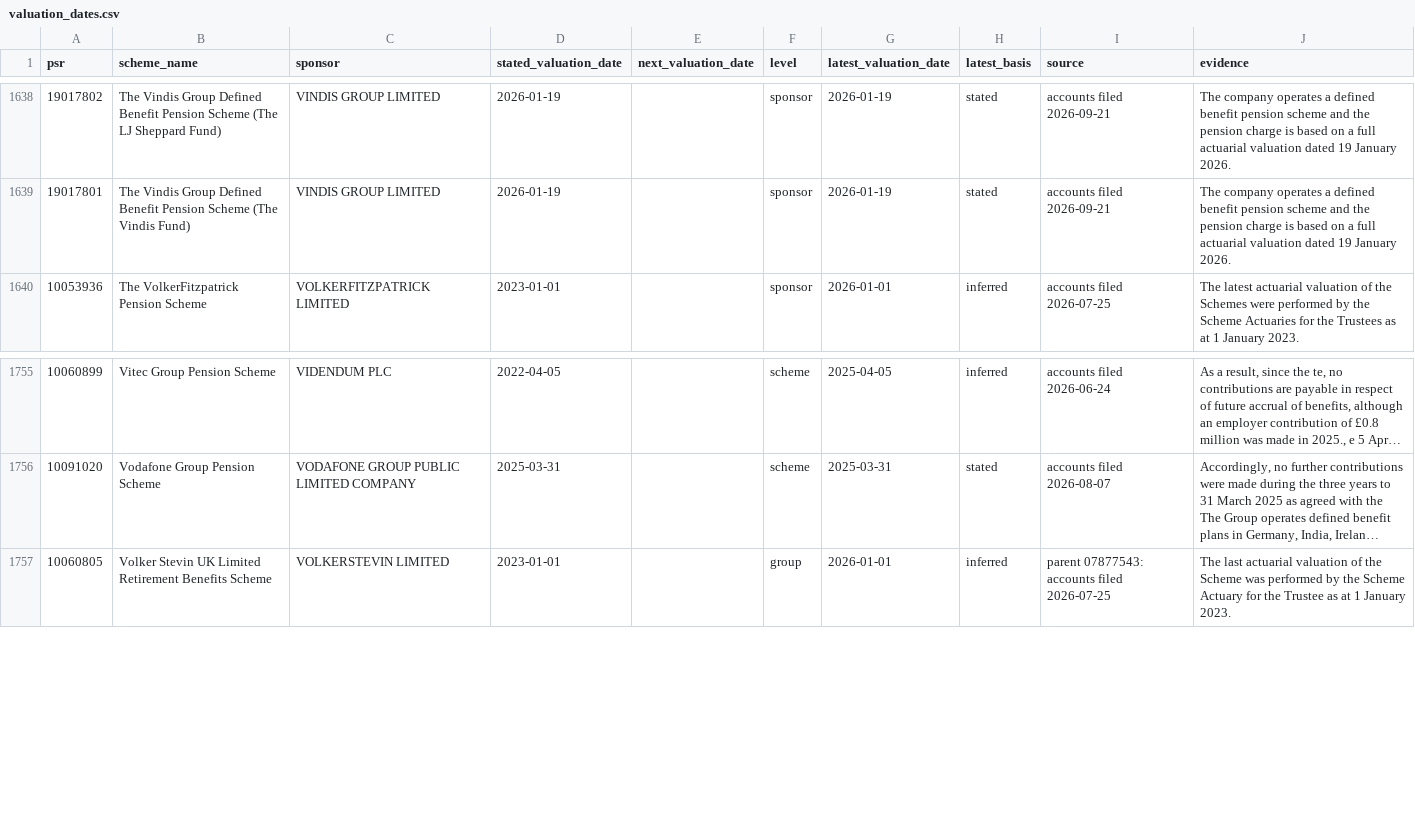
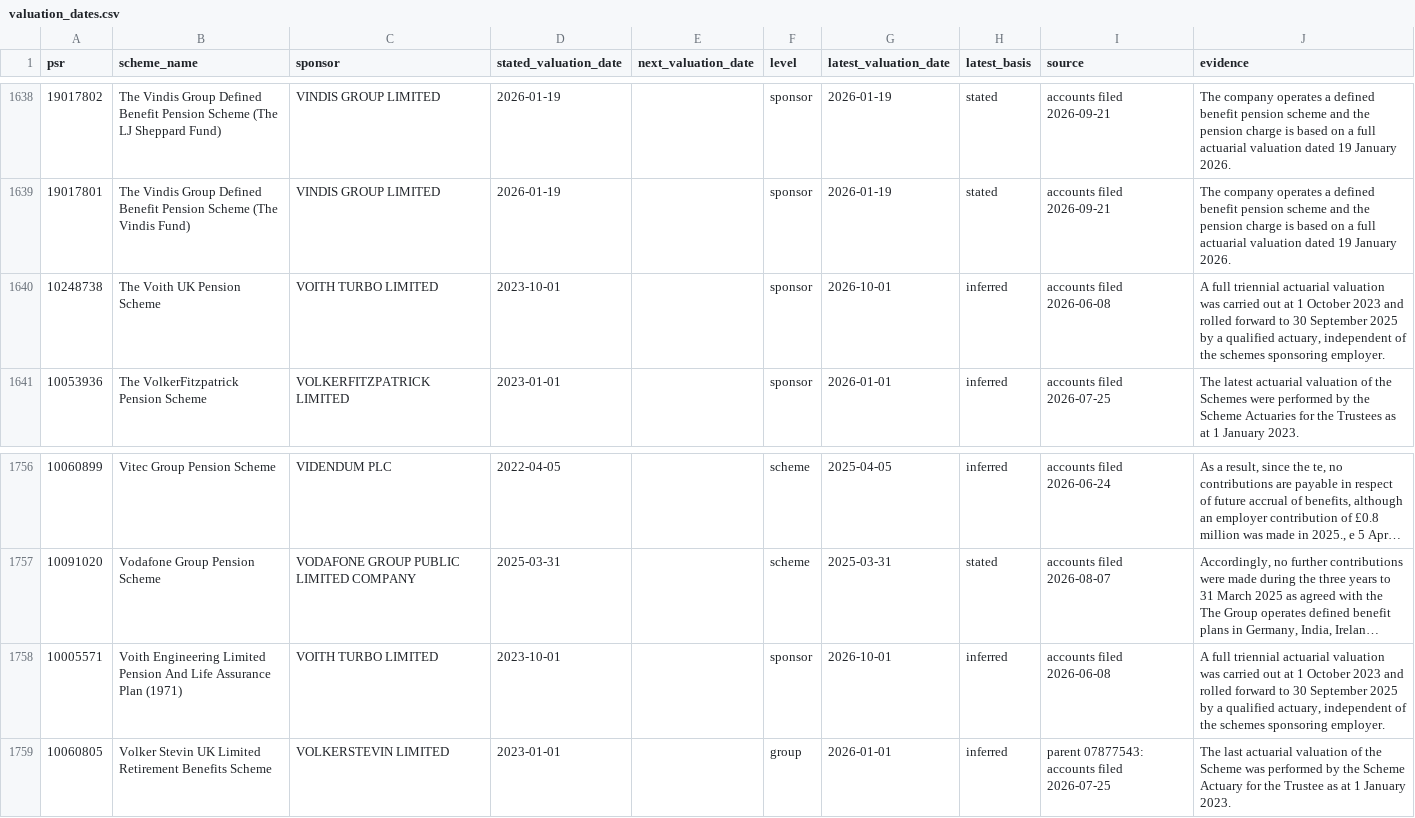
Before and after one commit to johningoe/uk-db-pensions, a CSV file: reports/valuation_dates.csv, drawn as a sheet; only a part is shown, gaps mark what is left out; long unchanged cells end in …; the diff names each change by its address in the sheet, - before the commit and + after, or states it on an @@ line.

```diff
--- a/reports/valuation_dates.csv
+++ b/reports/valuation_dates.csv
+row 1640: 10248738 | The Voith UK Pension Scheme | VOITH TURBO LIMITED | 2023-10-01 |  | sponsor | 2026-10-01 | inferred | accounts filed 2026-06-08 | A full triennial actuarial valuation was carried out at 1 October 2023 and rolled forward to 30 September 2025 by a qualified actuary, independent of the schemes sponsoring employer.
+row 1758: 10005571 | Voith Engineering Limited Pension And Life Assurance Plan (1971) | VOITH TURBO LIMITED | 2023-10-01 |  | sponsor | 2026-10-01 | inferred | accounts filed 2026-06-08 | A full triennial actuarial valuation was carried out at 1 October 2023 and rolled forward to 30 September 2025 by a qualified actuary, independent of the schemes sponsoring employer.
```
Also changed, not shown: pensiondb/hand_checked.csv, pensiondb/scheme_figures.csv, 3 other files.
